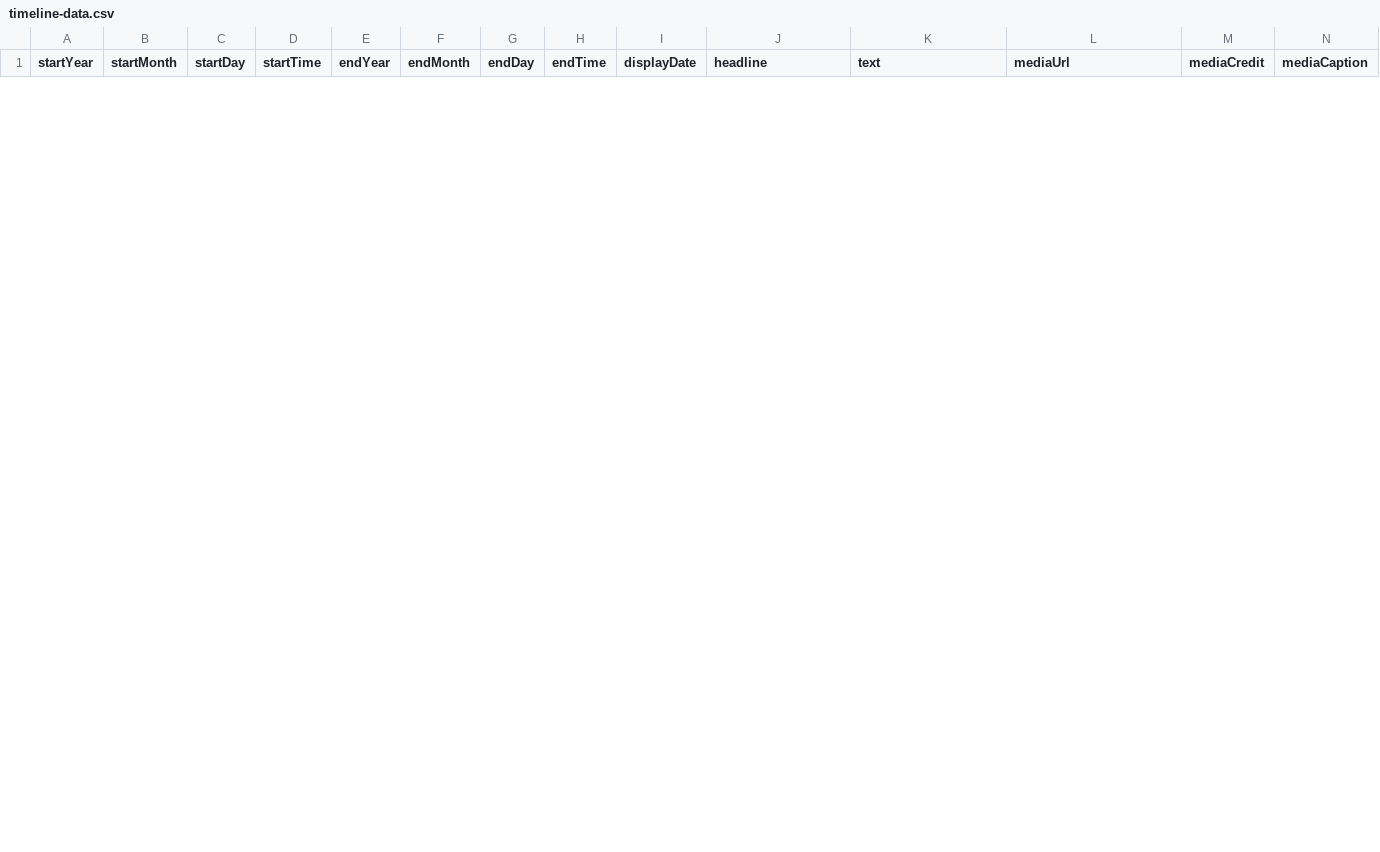
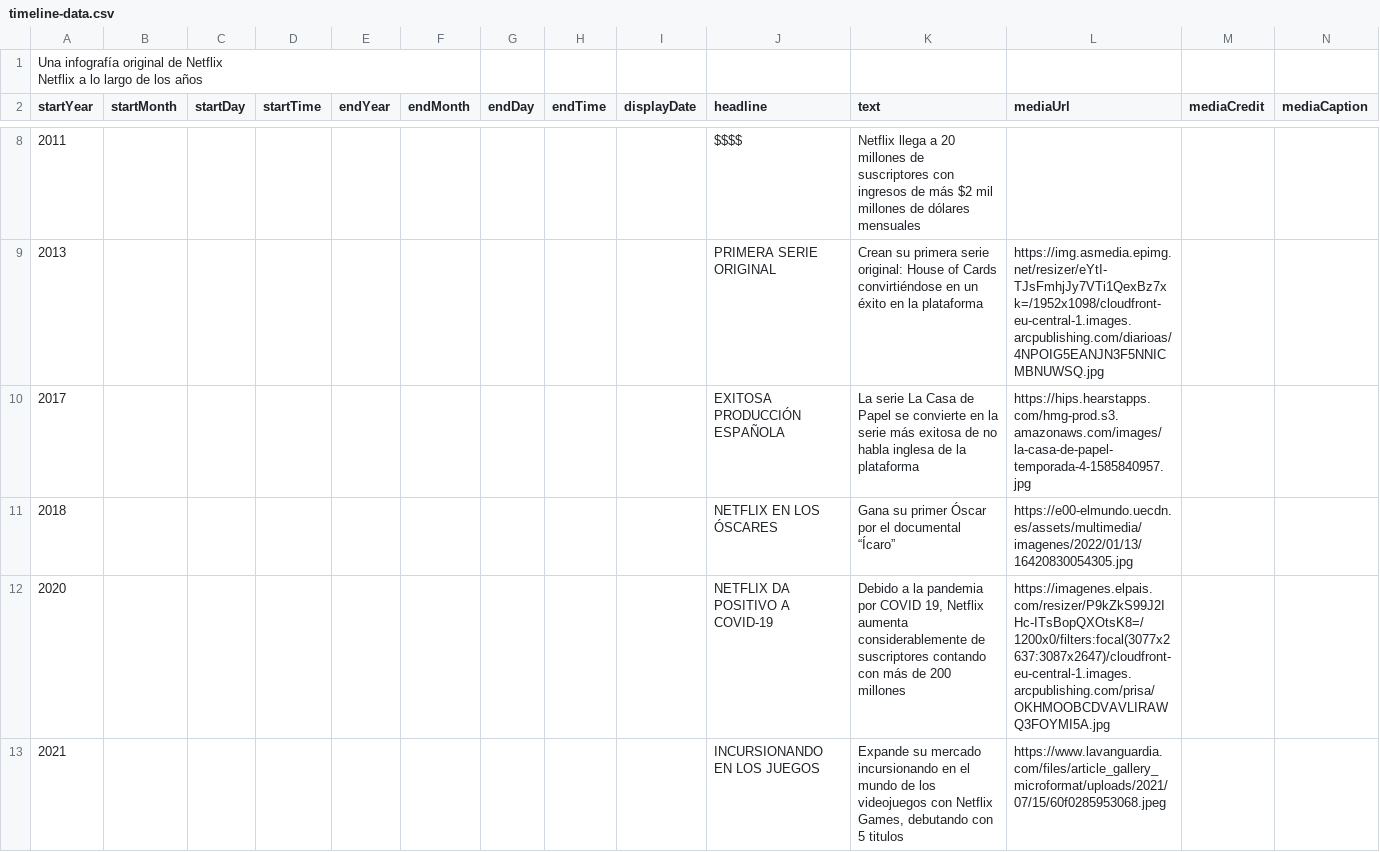
Before and after one commit to gaetan38/PWEB22-cronologia, a CSV file: docs/grupo6/timeline-data.csv, drawn as a sheet; only a part is shown, gaps mark what is left out; rows hold the shown columns only; ↵ is a line break in a cell; the diff covers the shown part only; the diff names each change by its address in the sheet, - before the commit and + after, or states it on an @@ line.

Commit message:
Add files via upload

```diff
--- a/docs/grupo6/timeline-data.csv
+++ b/docs/grupo6/timeline-data.csv
+row 1: Una infografía original de Netflix ↵ Netflix a lo largo de los años
+row 8: 2011 |  |  |  |  |  |  |  |  | $$$$ | Netflix llega a 20 millones de suscriptores con ingresos de más $2 mil millones de dólares mensuales
+row 9: 2013 |  |  |  |  |  |  |  |  | PRIMERA SERIE ORIGINAL | Crean su primera serie original: House of Cards convirtiéndose en un éxito en la plataforma | https://img.asmedia.epimg.net/resizer/eYtI-TJsFmhjJy7VTi1QexBz7xk=/1952x1098/cloudfront-eu-central-1.images.arcpublishing.com/diarioas/4NPOIG5EANJN3F5NNICMBNUWSQ.jpg
+row 10: 2017 |  |  |  |  |  |  |  |  | EXITOSA PRODUCCIÓN ESPAÑOLA | La serie La Casa de Papel se convierte en la serie más exitosa de no habla inglesa de la plataforma | https://hips.hearstapps.com/hmg-prod.s3.amazonaws.com/images/la-casa-de-papel-temporada-4-1585840957.jpg
+row 11: 2018 |  |  |  |  |  |  |  |  | NETFLIX EN LOS ÓSCARES | Gana su primer Óscar por el documental ↵ “Ícaro” | https://e00-elmundo.uecdn.es/assets/multimedia/imagenes/2022/01/13/16420830054305.jpg
+row 12: 2020 |  |  |  |  |  |  |  |  | NETFLIX DA POSITIVO A COVID-19 | Debido a la pandemia por COVID 19, Netflix aumenta considerablemente de suscriptores contando con más de 200 millones | https://imagenes.elpais.com/resizer/P9kZkS99J2IHc-ITsBopQXOtsK8=/1200x0/filters:focal(3077x2637:3087x2647)/cloudfront-eu-central-1.images.arcpublishing.com/prisa/OKHMOOBCDVAVLIRAWQ3FOYMI5A.jpg
+row 13: 2021 |  |  |  |  |  |  |  |  | INCURSIONANDO EN LOS JUEGOS | Expande su mercado incursionando en el mundo de los videojuegos con Netflix Games, debutando con 5 titulos | https://www.lavanguardia.com/files/article_gallery_microformat/uploads/2021/07/15/60f0285953068.jpeg
```
Also changed, not shown: 5 added rows and 1 removed row elsewhere in this file.
